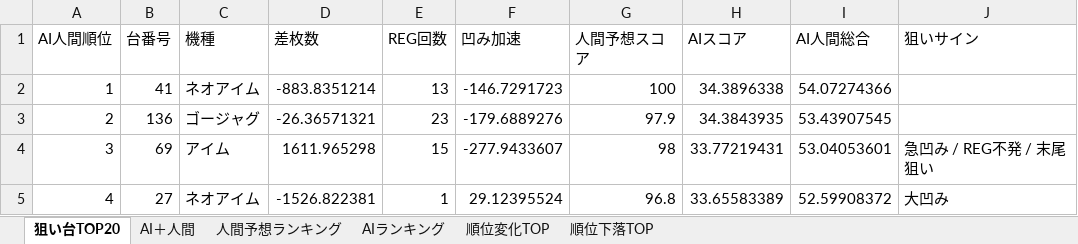
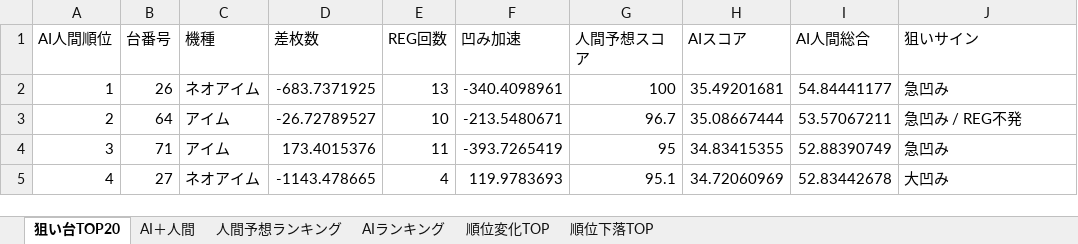
Before and after one commit to yuki061563-debug/juggler-assistant, an Excel workbook: latest_niraku.xlsx, sheet 狙い台TOP20, drawn as a sheet; only a part is shown; values as stored, in another font and other column widths than the file's, no borders; the diff covers the shown part only; the diff names each change by its address in the sheet, - before the commit and + after, or states it on an @@ line.

```diff
--- a/latest_niraku.xlsx (sheet 狙い台TOP20)
+++ b/latest_niraku.xlsx (sheet 狙い台TOP20)
-B2 (台番号): 41
+B2 (台番号): 26
-D2 (差枚数): -883.8351214
+D2 (差枚数): -683.7371925
-F2 (凹み加速): -146.7291723
+F2 (凹み加速): -340.4098961
-H2 (AIスコア): 34.3896338
+H2 (AIスコア): 35.49201681
-I2 (AI人間総合): 54.07274366
+I2 (AI人間総合): 54.84441177
-J2 (狙いサイン): (empty)
+J2 (狙いサイン): 急凹み
-B3 (台番号): 136
+B3 (台番号): 64
-C3 (機種): ゴージャグ
+C3 (機種): アイム
-D3 (差枚数): -26.36571321
+D3 (差枚数): -26.72789527
-E3 (REG回数): 23
+E3 (REG回数): 10
-F3 (凹み加速): -179.6889276
+F3 (凹み加速): -213.5480671
-G3 (人間予想スコア): 97.9
+G3 (人間予想スコア): 96.7
-H3 (AIスコア): 34.3843935
+H3 (AIスコア): 35.08667444
-I3 (AI人間総合): 53.43907545
+I3 (AI人間総合): 53.57067211
-J3 (狙いサイン): (empty)
+J3 (狙いサイン): 急凹み / REG不発
-B4 (台番号): 69
+B4 (台番号): 71
-D4 (差枚数): 1611.965298
+D4 (差枚数): 173.4015376
-E4 (REG回数): 15
+E4 (REG回数): 11
-F4 (凹み加速): -277.9433607
+F4 (凹み加速): -393.7265419
-G4 (人間予想スコア): 98
+G4 (人間予想スコア): 95
-H4 (AIスコア): 33.77219431
+H4 (AIスコア): 34.83415355
-I4 (AI人間総合): 53.04053601
+I4 (AI人間総合): 52.88390749
-J4 (狙いサイン): 急凹み / REG不発 / 末尾狙い
+J4 (狙いサイン): 急凹み
-D5 (差枚数): -1526.822381
+D5 (差枚数): -1143.478665
-E5 (REG回数): 1
+E5 (REG回数): 4
-F5 (凹み加速): 29.12395524
+F5 (凹み加速): 119.9783693
-G5 (人間予想スコア): 96.8
+G5 (人間予想スコア): 95.1
-H5 (AIスコア): 33.65583389
+H5 (AIスコア): 34.72060969
-I5 (AI人間総合): 52.59908372
+I5 (AI人間総合): 52.83442678
```
Also changed, not shown: 140 edited cells elsewhere in this sheet, sheet 人間予想ランキング, sheet AIランキング, sheet AI＋人間, sheet 順位変化TOP, sheet 順位下落TOP.
